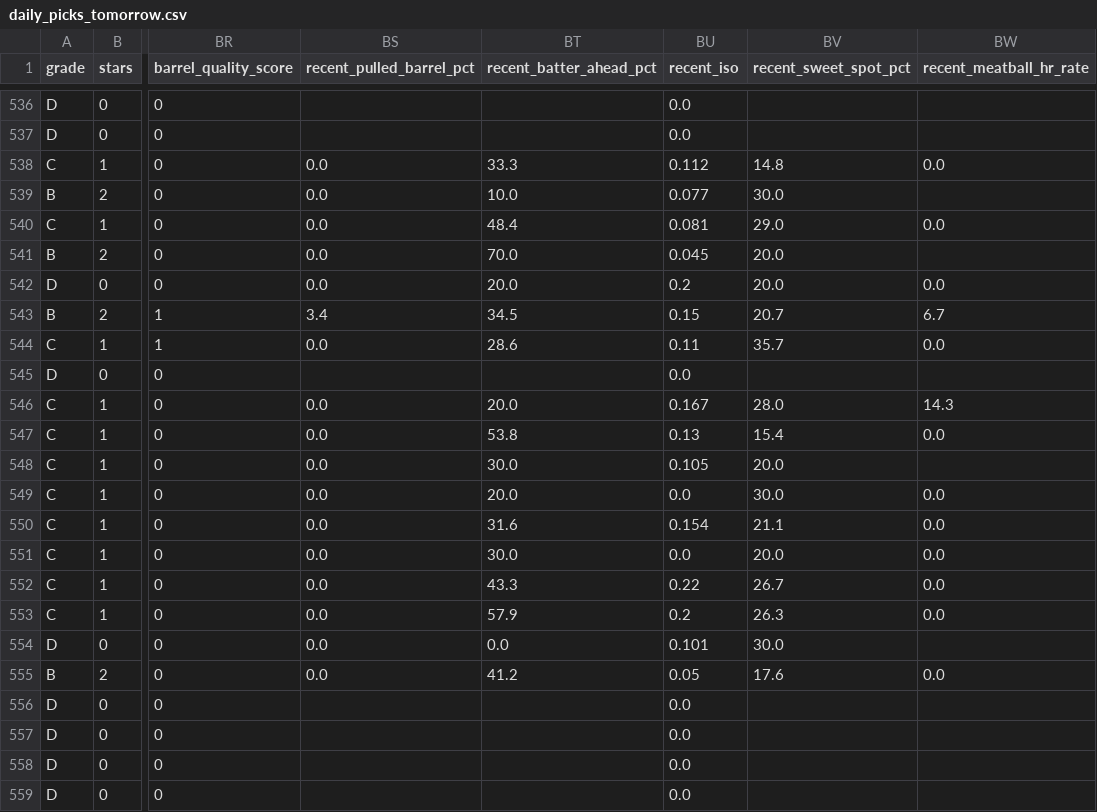
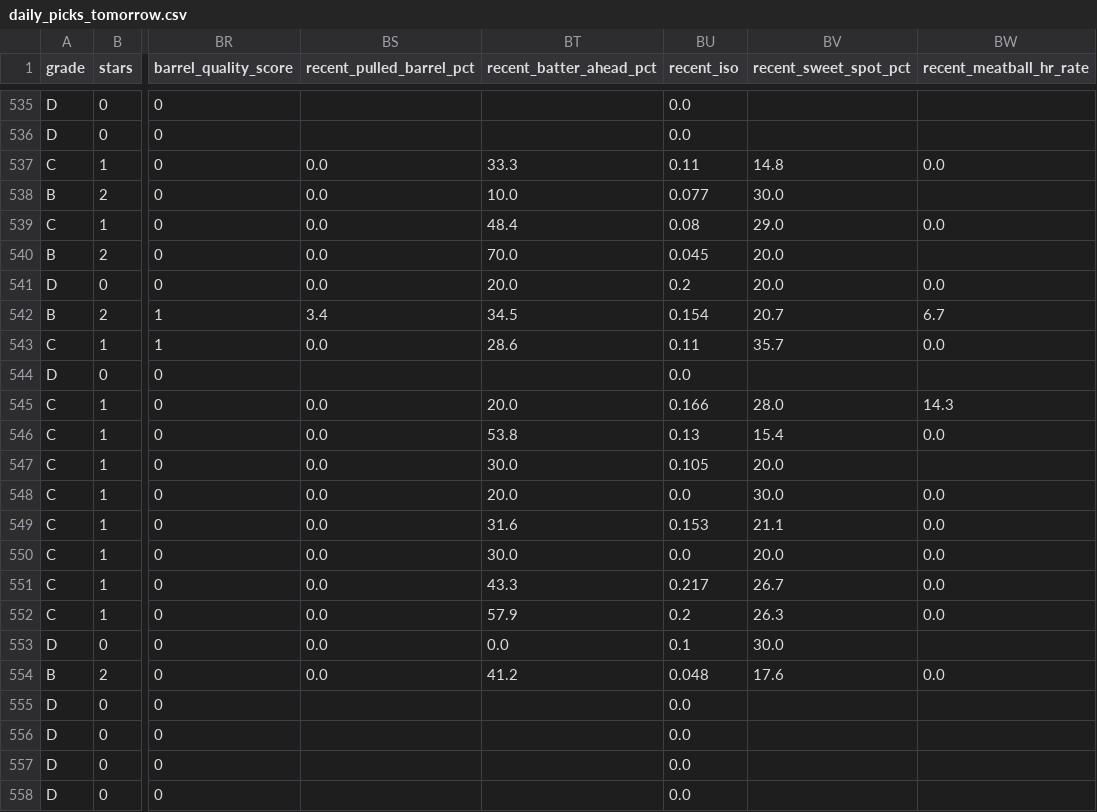
Before and after one commit to prsm-labs/going-yard, a CSV file: public/data/daily_picks_tomorrow.csv, drawn as a sheet; only a part is shown, gaps mark what is left out; addresses are those after the commit; the diff covers the shown part only; the diff names each change by its address in the sheet, - before the commit and + after, or states it on an @@ line.

```diff
--- a/public/data/daily_picks_tomorrow.csv
+++ b/public/data/daily_picks_tomorrow.csv
-BU537 (recent_iso): 0.112
+BU537 (recent_iso): 0.11
-BU539 (recent_iso): 0.081
+BU539 (recent_iso): 0.08
-BU542 (recent_iso): 0.15
+BU542 (recent_iso): 0.154
-BU545 (recent_iso): 0.167
+BU545 (recent_iso): 0.166
-BU549 (recent_iso): 0.154
+BU549 (recent_iso): 0.153
-BU551 (recent_iso): 0.22
+BU551 (recent_iso): 0.217
-BU553 (recent_iso): 0.101
+BU553 (recent_iso): 0.1
-BU554 (recent_iso): 0.05
+BU554 (recent_iso): 0.048
```
Also changed, not shown: 1 removed row and 13 edited cells elsewhere in this file, public/data/daily_summary.csv, public/data/daily_summary_tomorrow.csv, 4 other files.
